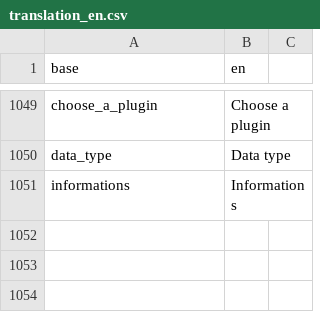
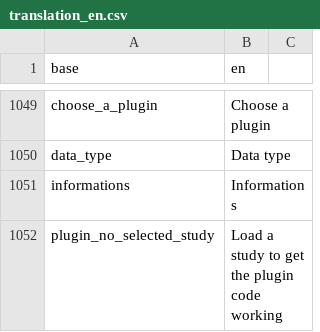
Before and after one commit to BorisDelange/LinkR, a CSV file: inst/translations/translation_en.csv, drawn as a sheet; only a part is shown, gaps mark what is left out.

```diff
--- a/inst/translations/translation_en.csv
+++ b/inst/translations/translation_en.csv
@@ -1051 +1051,2 @@ data_type,Data type
 informations,Informations
+plugin_no_selected_study,Load a study to get the plugin code working
```
Also changed, not shown: inst/translations/translation_fr.csv, 4 other files.
